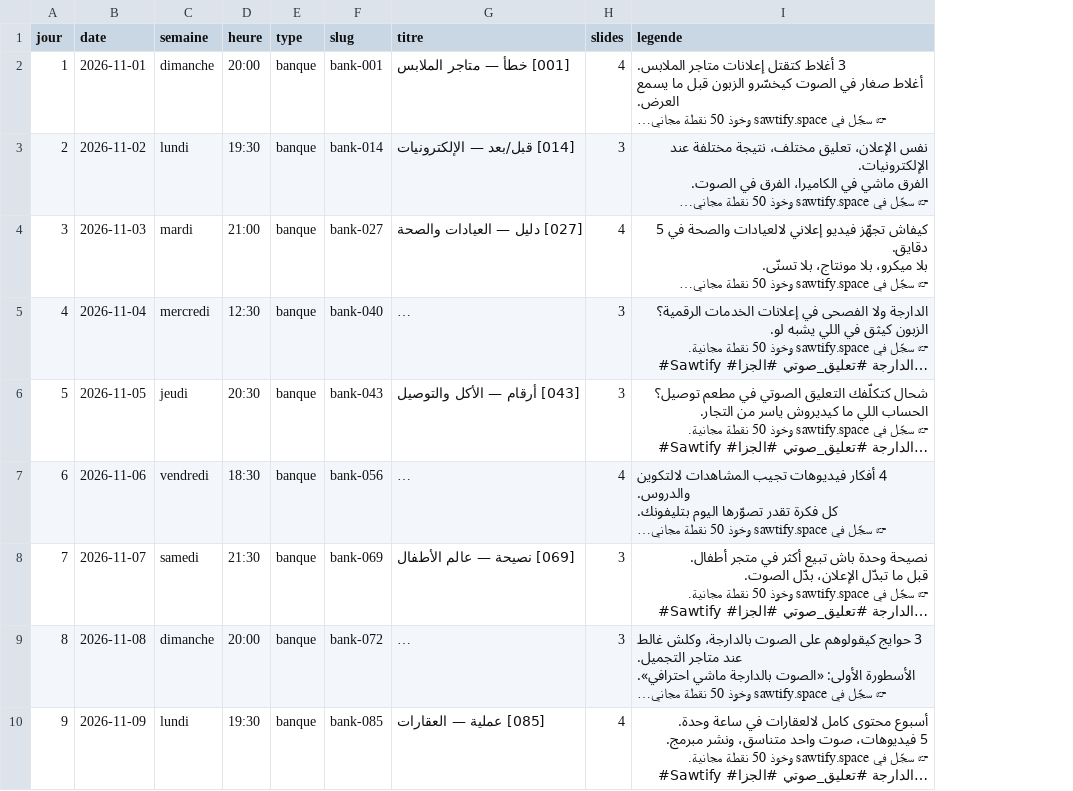
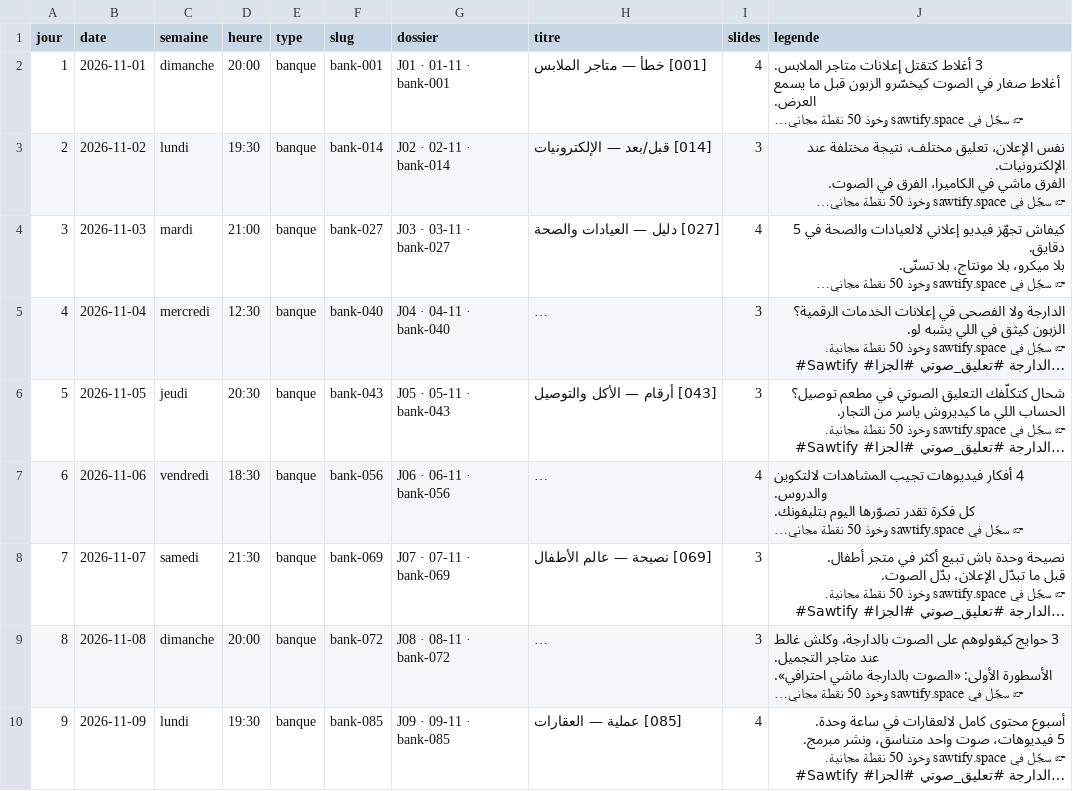
Before and after one commit to Maleklabbaci/Sawtify, a CSV file: marketing/instagram/slides/PLAN-PUBLICATION.csv, drawn as a sheet; only a part is shown; long unchanged cells end in …; the diff names each change by its address in the sheet, - before the commit and + after, or states it on an @@ line.

Commit message:
marketing: nom des dossiers Drive dans le plan de publication (J01→J30)
Co-authored-by: arena-agent <297053741+arena-agent@users.noreply.github.com>

```diff
--- a/marketing/instagram/slides/PLAN-PUBLICATION.csv
+++ b/marketing/instagram/slides/PLAN-PUBLICATION.csv
+column G (dossier), rows 2-10: J01 · 01-11 · bank-001 | J02 · 02-11 · bank-014 | J03 · 03-11 · bank-027 | J04 · 04-11 · bank-040 | J05 · 05-11 · bank-043 | J06 · 06-11 · bank-056 | J07 · 07-11 · bank-069 | J08 · 08-11 · bank-072 | J09 · 09-11 · bank-085
```
Also changed, not shown: 2 other files.
